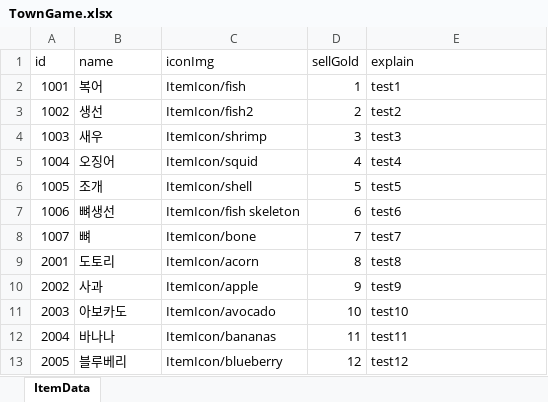
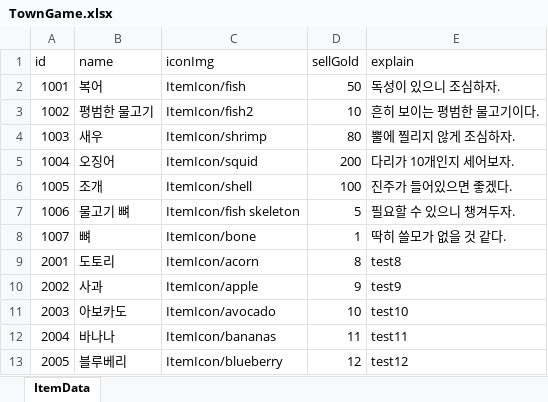
Before and after one commit to jun0433/GatherVille, an Excel workbook: Assets/09Tables/TownGame.xlsx, sheet ItemData, drawn as a sheet; only a part is shown; values as stored, in another font and other column widths than the file's, no borders; the diff names each change by its address in the sheet, - before the commit and + after, or states it on an @@ line.

```diff
--- a/Assets/09Tables/TownGame.xlsx (sheet ItemData)
+++ b/Assets/09Tables/TownGame.xlsx (sheet ItemData)
-D2 (sellGold): 1
+D2 (sellGold): 50
-E2 (explain): test1
+E2 (explain): 독성이 있으니 조심하자.
-B3 (name): 생선
+B3 (name): 평범한 물고기
-D3 (sellGold): 2
+D3 (sellGold): 10
-E3 (explain): test2
+E3 (explain): 흔히 보이는 평범한 물고기이다.
-D4 (sellGold): 3
+D4 (sellGold): 80
-E4 (explain): test3
+E4 (explain): 뿔에 찔리지 않게 조심하자.
-D5 (sellGold): 4
+D5 (sellGold): 200
-E5 (explain): test4
+E5 (explain): 다리가 10개인지 세어보자.
-D6 (sellGold): 5
+D6 (sellGold): 100
-E6 (explain): test5
+E6 (explain): 진주가 들어있으면 좋겠다.
-B7 (name): 뼈생선
+B7 (name): 물고기 뼈
-D7 (sellGold): 6
+D7 (sellGold): 5
-E7 (explain): test6
+E7 (explain): 필요할 수 있으니 챙겨두자.
-D8 (sellGold): 7
+D8 (sellGold): 1
-E8 (explain): test7
+E8 (explain): 딱히 쓸모가 없을 것 같다.
```
Also changed, not shown: 12 other files.
